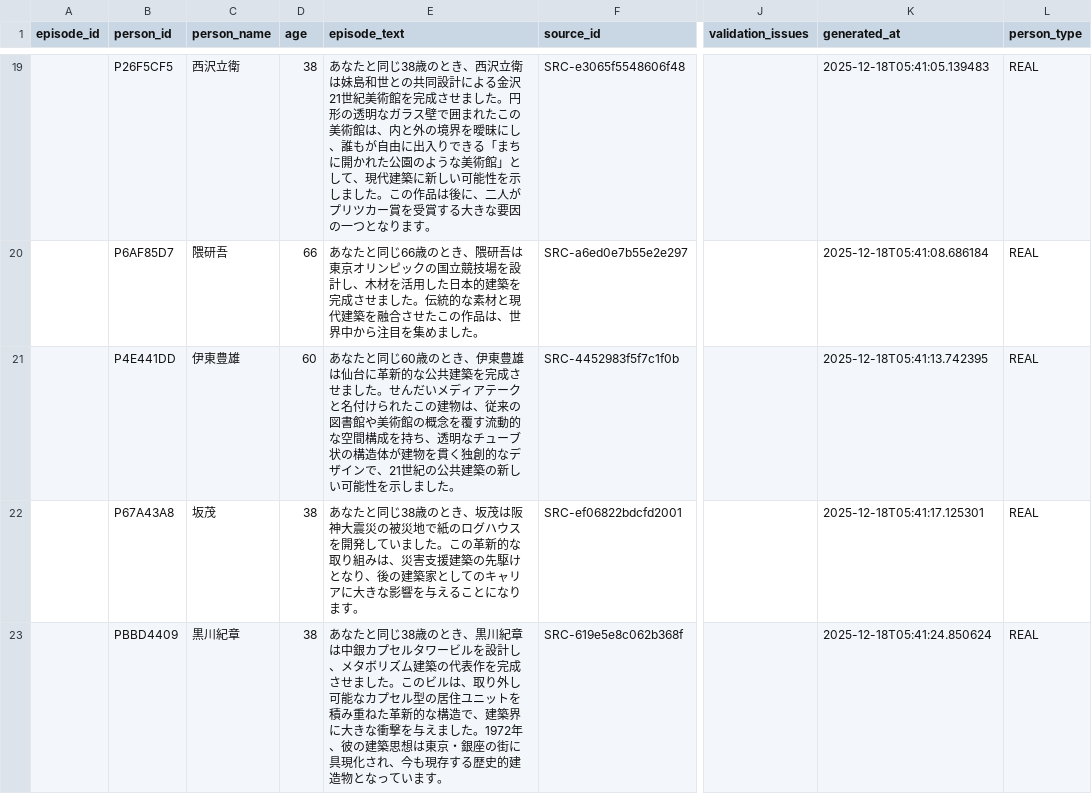
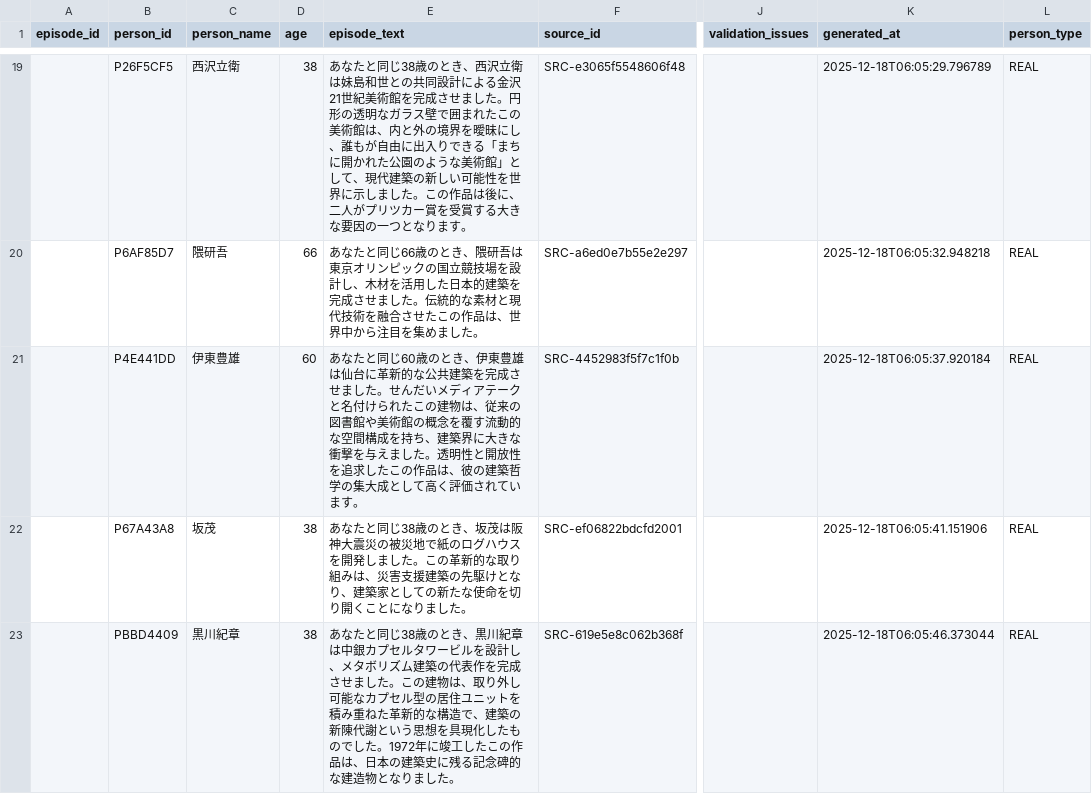
Before and after one commit to AIUELAB/001-final-hourglass, a CSV file: generated/curated_episodes.csv, drawn as a sheet; only a part is shown, gaps mark what is left out; the diff covers the shown part only; the diff names each change by its address in the sheet, - before the commit and + after, or states it on an @@ line.

```diff
--- a/generated/curated_episodes.csv
+++ b/generated/curated_episodes.csv
-E19 (episode_text): …現代建築に新しい可能性を示しまし…
+E19 (episode_text): …現代建築の新しい可能性を世界に示しまし…
-K19 (generated_at): 2025-12-18T05:41:05.139483
+K19 (generated_at): 2025-12-18T06:05:29.796789
-E20 (episode_text): …材と現代建築を融合さ…
+E20 (episode_text): …材と現代技術を融合さ…
-K20 (generated_at): 2025-12-18T05:41:08.686184
+K20 (generated_at): 2025-12-18T06:05:32.948218
-E21 (episode_text): …を持ち、透明なチューブ状の構造体が建物を貫く独創的なデザインで、21世紀の公共建築の新しい可能性を示しました。
+E21 (episode_text): …を持ち、建築界に大きな衝撃を与えました。透明性と開放性を追求したこの作品は、彼の建築哲学の集大成として高く評価されています。
-K21 (generated_at): 2025-12-18T05:41:13.742395
+K21 (generated_at): 2025-12-18T06:05:37.920184
-E22 (episode_text): …を開発していました。この革新的な取り組みは、災害支援建築の先駆けとなり、後の建築家としてのキャリアに大きな影響を与えることになります。
+E22 (episode_text): …を開発しました。この革新的な取り組みは、災害支援建築の先駆けとなり、建築家としての新たな使命を切り開くことになりました。
-K22 (generated_at): 2025-12-18T05:41:17.125301
+K22 (generated_at): 2025-12-18T06:05:41.151906
-E23 (episode_text): …た。このビルは、取り外し可能なカプセル型の居住ユニットを積み重ねた革新的な構造で、建築界に大きな衝撃を与えました。1972年、彼の建築思想は東京・銀座の街に具現化され、今も現存する歴史的建造物となっています。
+E23 (episode_text): …た。この建物は、取り外し可能なカプセル型の居住ユニットを積み重ねた革新的な構造で、建築の新陳代謝という思想を具現化したものでした。1972年に竣工したこの作品は、日本の建築史に残る記念碑的な建造物となりました。
-K23 (generated_at): 2025-12-18T05:41:24.850624
+K23 (generated_at): 2025-12-18T06:05:46.373044
```
Also changed, not shown: 10 added rows and 70 edited cells elsewhere in this file, generated/failed_episodes.csv, generated/raw_sources.csv, 7 other files.
